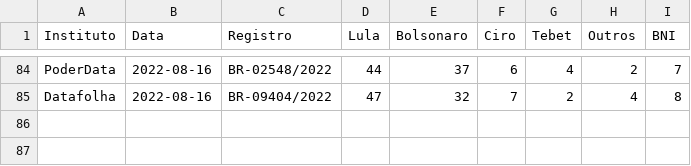
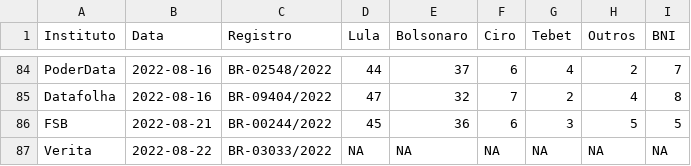
Before and after one commit to Nexo-Dados/pesquisas-presidenciais-2022, a CSV file: pesquisas_1t.csv, drawn as a sheet; only a part is shown, gaps mark what is left out; the diff names each change by its address in the sheet, - before the commit and + after, or states it on an @@ line.

```diff
--- a/pesquisas_1t.csv
+++ b/pesquisas_1t.csv
+row 86: FSB | 2022-08-21 | BR-00244/2022 | 45 | 36 | 6 | 3 | 5 | 5
+row 87: Verita | 2022-08-22 | BR-03033/2022 | NA | NA | NA | NA | NA | NA
```
Also changed, not shown: 7 other files.
